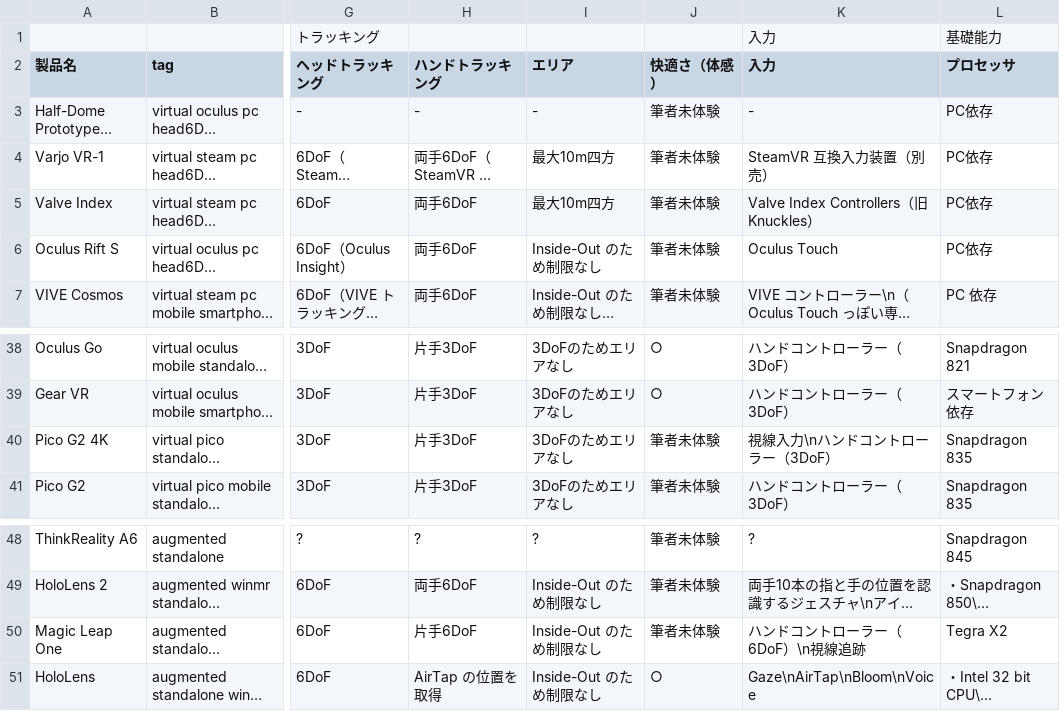
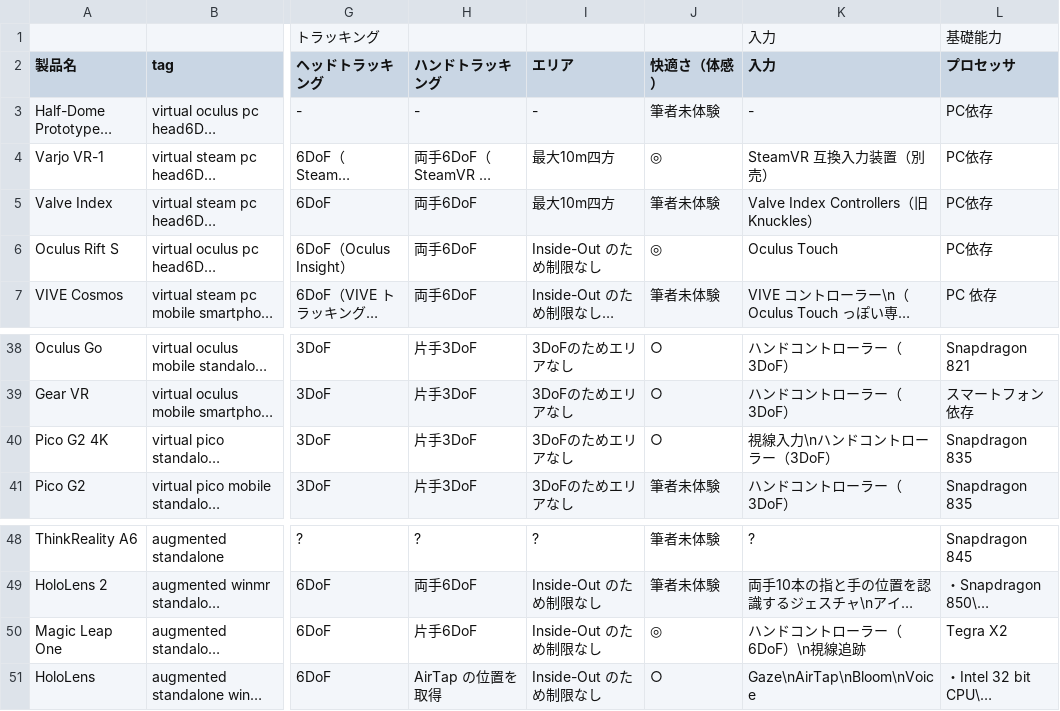
Before and after one commit to yutokun/XR-Headset-Comparison, a TSV file: headset.tsv, drawn as a sheet; only a part is shown, gaps mark what is left out; long unchanged cells end in …; the diff names each change by its address in the sheet, - before the commit and + after, or states it on an @@ line.

Commit message:
主観を追加

```diff
--- a/headset.tsv
+++ b/headset.tsv
-J4 (快適さ（体感）): 筆者未体験
+J4 (快適さ（体感）): ◎
-J6 (快適さ（体感）): 筆者未体験
+J6 (快適さ（体感）): ◎
-J40 (快適さ（体感）): 筆者未体験
+J40 (快適さ（体感）): ○
-J50 (快適さ（体感）): 筆者未体験
+J50 (快適さ（体感）): ◎
```
